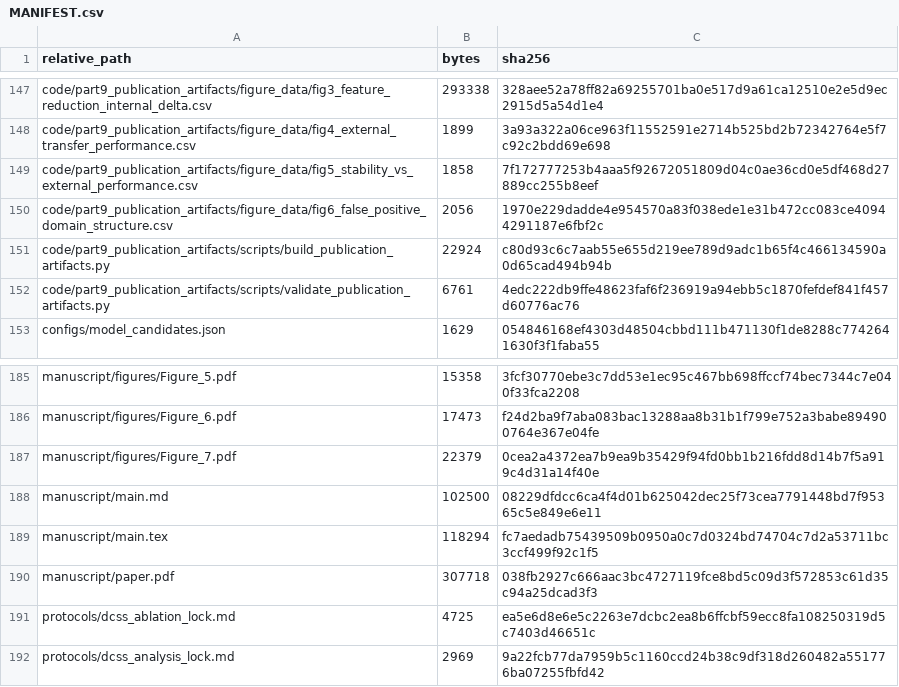
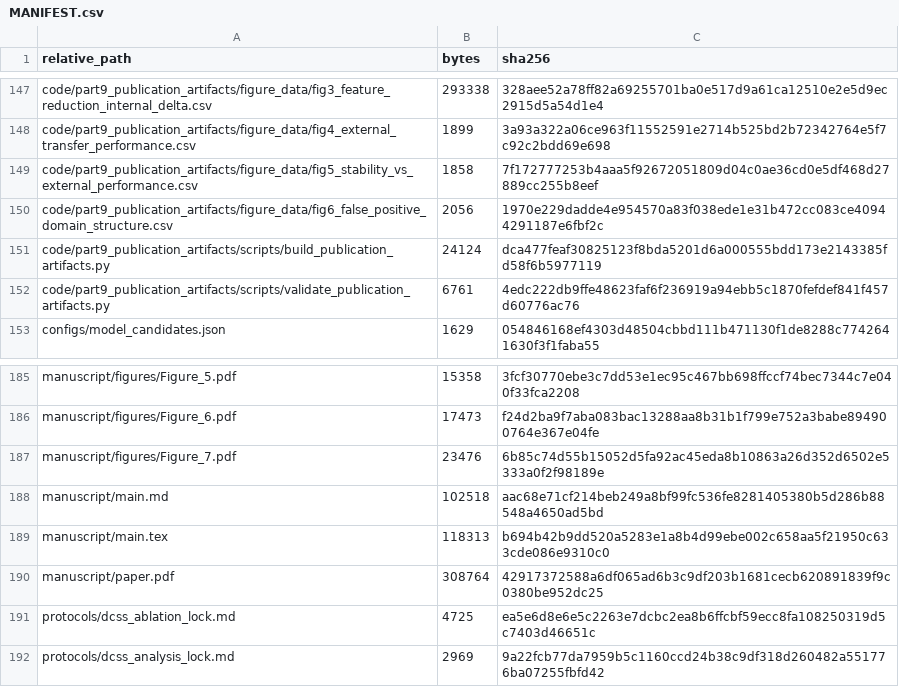
Before and after one commit to DrunkFL/phishing-url-deployment-validity-reproducibility, a CSV file: MANIFEST.csv, drawn as a sheet; only a part is shown, gaps mark what is left out.

```diff
--- a/MANIFEST.csv
+++ b/MANIFEST.csv
@@ -150,3 +150,3 @@ code/part9_publication_artifacts/figure_data/fig5_stability_vs_external_performa
 code/part9_publication_artifacts/figure_data/fig6_false_positive_domain_structure.csv,2056,1970e229dadde4e954570a83f038ede1e31b472cc083ce40944291187e6fbf2c
-code/part9_publication_artifacts/scripts/build_publication_artifacts.py,22924,c80d93c6c7aab55e655d219ee789d9adc1b65f4c466134590a0d65cad494b94b
+code/part9_publication_artifacts/scripts/build_publication_artifacts.py,24124,dca477feaf30825123f8bda5201d6a000555bdd173e2143385fd58f6b5977119
 code/part9_publication_artifacts/scripts/validate_publication_artifacts.py,6761,4edc222db9ffe48623faf6f236919a94ebb5c1870fefdef841f457d60776ac76
@@ -186,6 +186,6 @@ manuscript/figures/Figure_5.pdf,15358,3fcf30770ebe3c7dd53e1ec95c467bb698ffccf74b
 manuscript/figures/Figure_6.pdf,17473,f24d2ba9f7aba083bac13288aa8b31b1f799e752a3babe894900764e367e04fe
-manuscript/figures/Figure_7.pdf,22379,0cea2a4372ea7b9ea9b35429f94fd0bb1b216fdd8d14b7f5a919c4d31a14f40e
-manuscript/main.md,102500,08229dfdcc6ca4f4d01b625042dec25f73cea7791448bd7f95365c5e849e6e11
-manuscript/main.tex,118294,fc7aedadb75439509b0950a0c7d0324bd74704c7d2a53711bc3ccf499f92c1f5
-manuscript/paper.pdf,307718,038fb2927c666aac3bc4727119fce8bd5c09d3f572853c61d35c94a25dcad3f3
+manuscript/figures/Figure_7.pdf,23476,6b85c74d55b15052d5fa92ac45eda8b10863a26d352d6502e5333a0f2f98189e
+manuscript/main.md,102518,aac68e71cf214beb249a8bf99fc536fe8281405380b5d286b88548a4650ad5bd
+manuscript/main.tex,118313,b694b42b9dd520a5283e1a8b4d99ebe002c658aa5f21950c633cde086e9310c0
+manuscript/paper.pdf,308764,42917372588a6df065ad6b3c9df203b1681cecb620891839f9c0380be952dc25
 protocols/dcss_ablation_lock.md,4725,ea5e6d8e6e5c2263e7dcbc2ea8b6ffcbf59ecc8fa108250319d5c7403d46651c
```
Also changed, not shown: 5 other files.
